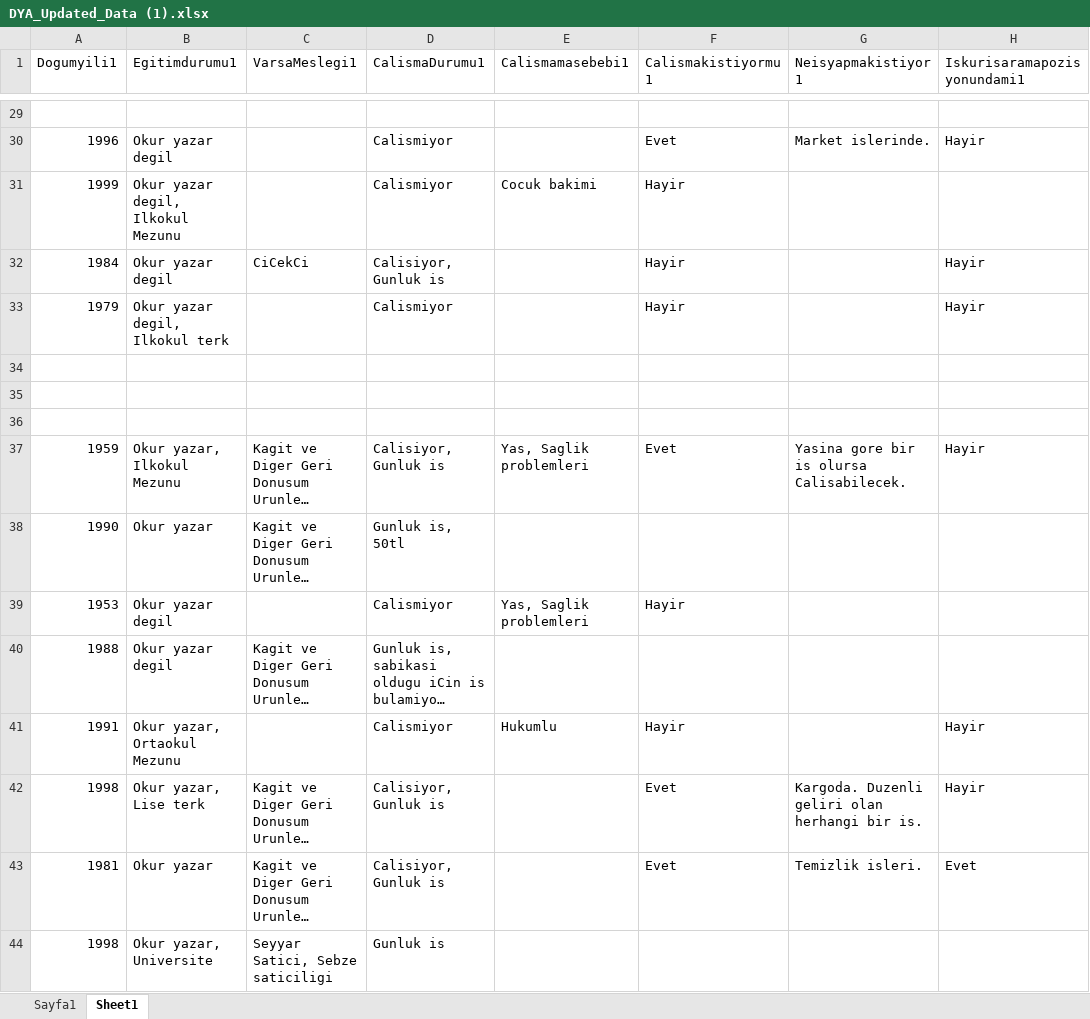
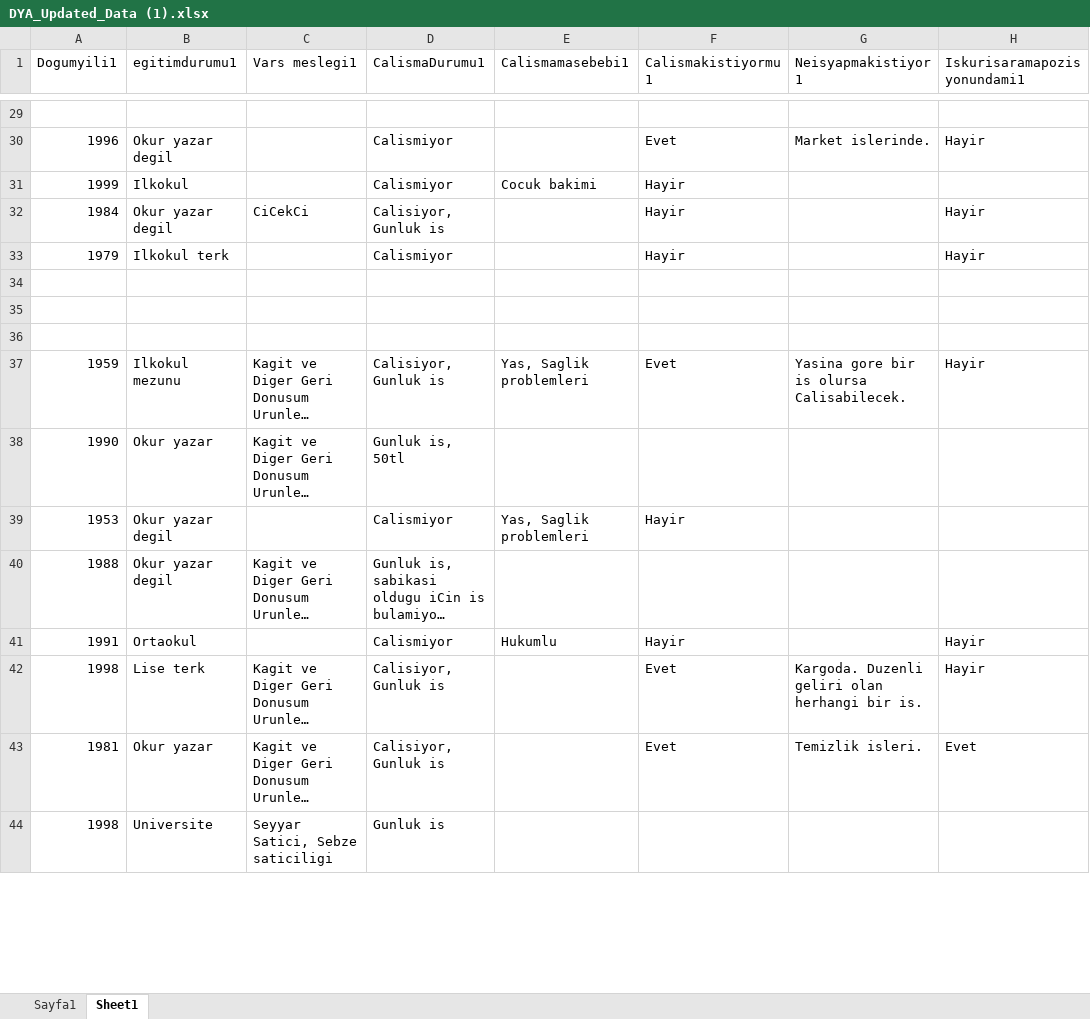
Before and after one commit to batuhanhokelek/DYA-Project-2021, an Excel workbook: Veri/DYA_Updated_Data (1).xlsx, sheet Sheet1, drawn as a sheet; only a part is shown, gaps mark what is left out; long unchanged cells end in …; values as stored, in another font and other column widths than the file's, no borders; the diff covers the shown part only; the diff names each change by its address in the sheet, - before the commit and + after, or states it on an @@ line.

```diff
--- a/Veri/DYA_Updated_Data (1).xlsx (sheet Sheet1)
+++ b/Veri/DYA_Updated_Data (1).xlsx (sheet Sheet1)
-B1: Egitimdurumu1
+B1: egitimdurumu1
-C1: VarsaMeslegi1
+C1: Vars meslegi1
-B31 (egitimdurumu1): Okur yazar degil, Ilkokul Mezunu
+B31 (egitimdurumu1): Ilkokul
-B33 (egitimdurumu1): Okur yazar degil, Ilkokul terk
+B33 (egitimdurumu1): Ilkokul terk
-B37 (egitimdurumu1): Okur yazar, Ilkokul Mezunu
+B37 (egitimdurumu1): Ilkokul mezunu
-B41 (egitimdurumu1): Okur yazar, Ortaokul Mezunu
+B41 (egitimdurumu1): Ortaokul
-B42 (egitimdurumu1): Okur yazar, Lise terk
+B42 (egitimdurumu1): Lise terk
-B44 (egitimdurumu1): Okur yazar, Universite
+B44 (egitimdurumu1): Universite
```
Also changed, not shown: 49 edited cells elsewhere in this sheet, sheet Sayfa1, 5 other files.
